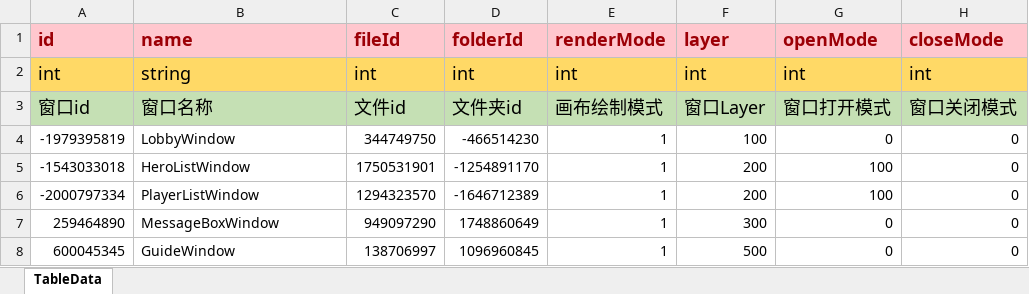
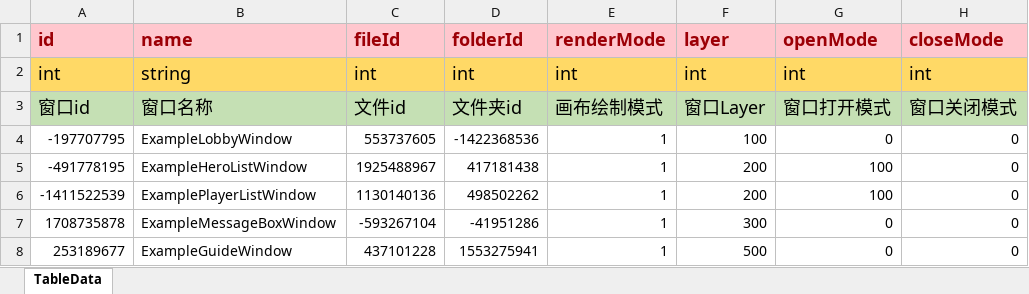
Before and after one commit to LunaticToy47/StrayFogUnity3d, an Excel workbook: Assets/Game/Editor/XLS_Config/UIWindowSetting.xlsx, sheet TableData, drawn as a sheet; only a part is shown; values as stored, in another font and other column widths than the file's, no borders; conditional formats not drawn; the diff names each change by its address in the sheet, - before the commit and + after, or states it on an @@ line.

```diff
--- a/Assets/Game/Editor/XLS_Config/UIWindowSetting.xlsx (sheet TableData)
+++ b/Assets/Game/Editor/XLS_Config/UIWindowSetting.xlsx (sheet TableData)
-A4 (id): -1979395819
+A4 (id): -197707795
-B4 (name): LobbyWindow
+B4 (name): ExampleLobbyWindow
-C4 (fileId): 344749750
+C4 (fileId): 553737605
-D4 (folderId): -466514230
+D4 (folderId): -1422368536
-A5 (id): -1543033018
+A5 (id): -491778195
-B5 (name): HeroListWindow
+B5 (name): ExampleHeroListWindow
-C5 (fileId): 1750531901
+C5 (fileId): 1925488967
-D5 (folderId): -1254891170
+D5 (folderId): 417181438
-A6 (id): -2000797334
+A6 (id): -1411522539
-B6 (name): PlayerListWindow
+B6 (name): ExamplePlayerListWindow
-C6 (fileId): 1294323570
+C6 (fileId): 1130140136
-D6 (folderId): -1646712389
+D6 (folderId): 498502262
-A7 (id): 259464890
+A7 (id): 1708735878
-B7 (name): MessageBoxWindow
+B7 (name): ExampleMessageBoxWindow
-C7 (fileId): 949097290
+C7 (fileId): -593267104
-D7 (folderId): 1748860649
+D7 (folderId): -41951286
-A8 (id): 600045345
+A8 (id): 253189677
-B8 (name): GuideWindow
+B8 (name): ExampleGuideWindow
-C8 (fileId): 138706997
+C8 (fileId): 437101228
-D8 (folderId): 1096960845
+D8 (folderId): 1553275941
```
Also changed, not shown: Assets/Game/Editor/XLS_Config/AssetDiskMapingFile.xlsx, Assets/Game/Editor/XLS_Config/AssetDiskMapingFolder.xlsx, 23 other files.
